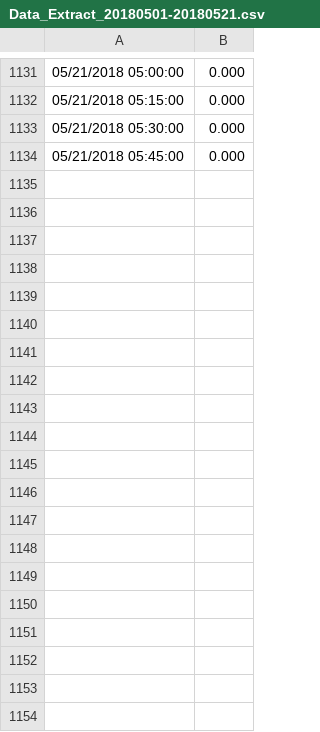
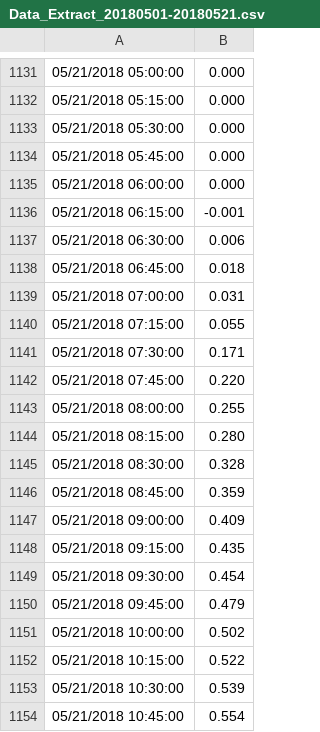
Before and after one commit to laura-christian/solar-dashboard, a CSV file: data/Data_Extract_20180501-20180521.csv, drawn as a sheet; only a part is shown, gaps mark what is left out; the diff covers the shown part only.

```diff
--- a/data/Data_Extract_20180501-20180521.csv
+++ b/data/Data_Extract_20180501-20180521.csv
@@ -1134 +1134,21 @@
 05/21/2018 05:45:00,0.000
+05/21/2018 06:00:00,0.000
+05/21/2018 06:15:00,-0.001
+05/21/2018 06:30:00,0.006
+05/21/2018 06:45:00,0.018
+05/21/2018 07:00:00,0.031
+05/21/2018 07:15:00,0.055
+05/21/2018 07:30:00,0.171
+05/21/2018 07:45:00,0.220
+05/21/2018 08:00:00,0.255
+05/21/2018 08:15:00,0.280
+05/21/2018 08:30:00,0.328
+05/21/2018 08:45:00,0.359
+05/21/2018 09:00:00,0.409
+05/21/2018 09:15:00,0.435
+05/21/2018 09:30:00,0.454
+05/21/2018 09:45:00,0.479
+05/21/2018 10:00:00,0.502
+05/21/2018 10:15:00,0.522
+05/21/2018 10:30:00,0.539
+05/21/2018 10:45:00,0.554
```
Also changed, not shown: 51 added rows elsewhere in this file, data/Data_Extract_Manual_Compile.csv, data/Data_Extract_Manual_Compile3.csv, 14 other files.
